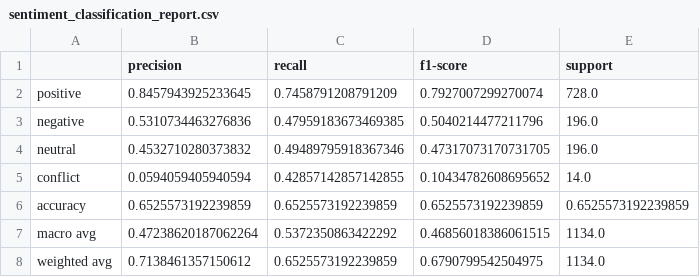
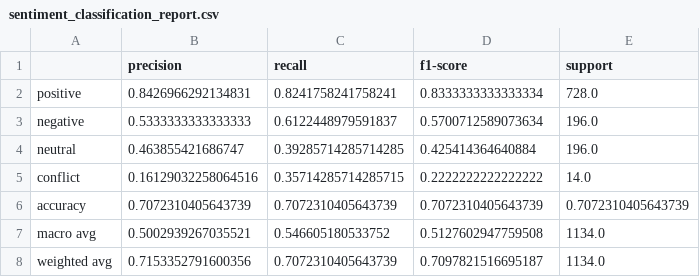
Before and after one commit to Nikankhadka/nlp-as2, a CSV file: outputs/models/sentiment_classification_report.csv, drawn as a sheet.

```diff
--- a/outputs/models/sentiment_classification_report.csv
+++ b/outputs/models/sentiment_classification_report.csv
@@ -1,8 +1,8 @@
 ,precision,recall,f1-score,support
-positive,0.8457943925233645,0.7458791208791209,0.7927007299270074,728.0
-negative,0.5310734463276836,0.47959183673469385,0.5040214477211796,196.0
-neutral,0.4532710280373832,0.49489795918367346,0.47317073170731705,196.0
-conflict,0.0594059405940594,0.42857142857142855,0.10434782608695652,14.0
-accuracy,0.6525573192239859,0.6525573192239859,0.6525573192239859,0.6525573192239859
-macro avg,0.47238620187062264,0.5372350863422292,0.46856018386061515,1134.0
-weighted avg,0.7138461357150612,0.6525573192239859,0.6790799542504975,1134.0
+positive,0.8426966292134831,0.8241758241758241,0.8333333333333334,728.0
+negative,0.5333333333333333,0.6122448979591837,0.5700712589073634,196.0
+neutral,0.463855421686747,0.39285714285714285,0.425414364640884,196.0
+conflict,0.16129032258064516,0.35714285714285715,0.2222222222222222,14.0
+accuracy,0.7072310405643739,0.7072310405643739,0.7072310405643739,0.7072310405643739
+macro avg,0.5002939267035521,0.546605180533752,0.5127602947759508,1134.0
+weighted avg,0.7153352791600356,0.7072310405643739,0.7097821516695187,1134.0
```
Also changed, not shown: outputs/eda/top_train_aspect_terms.csv, outputs/models/sentiment_test_predictions.csv, 12 other files.
